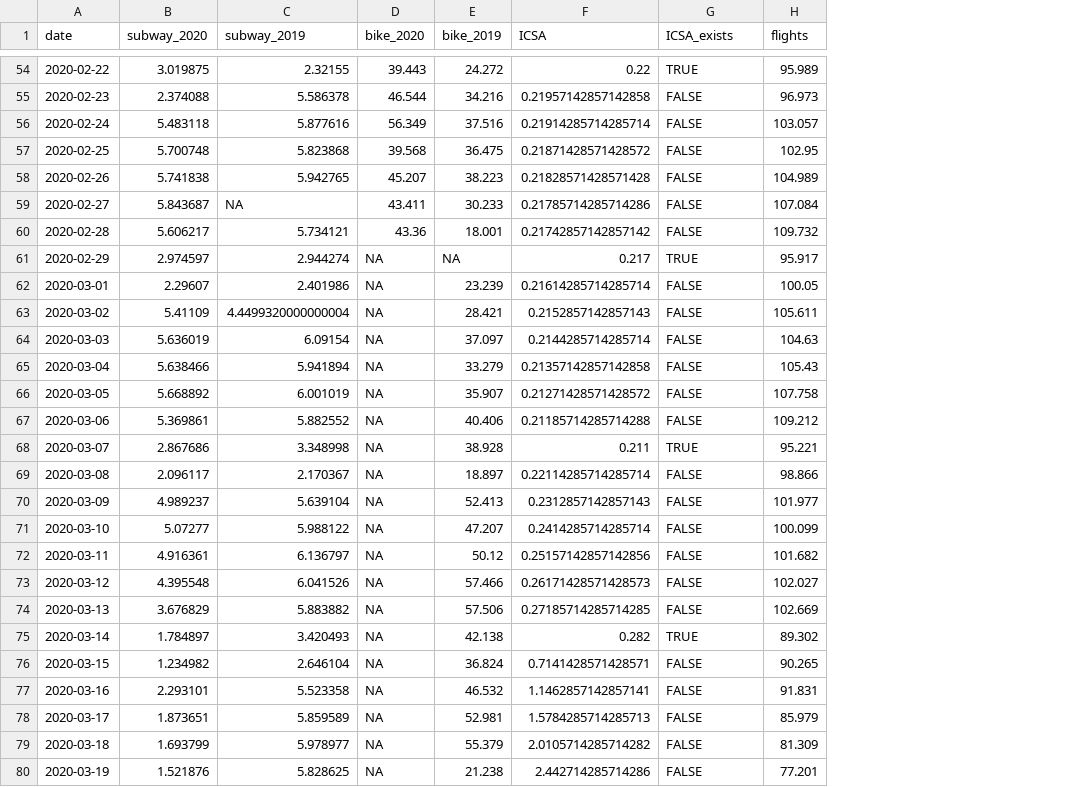
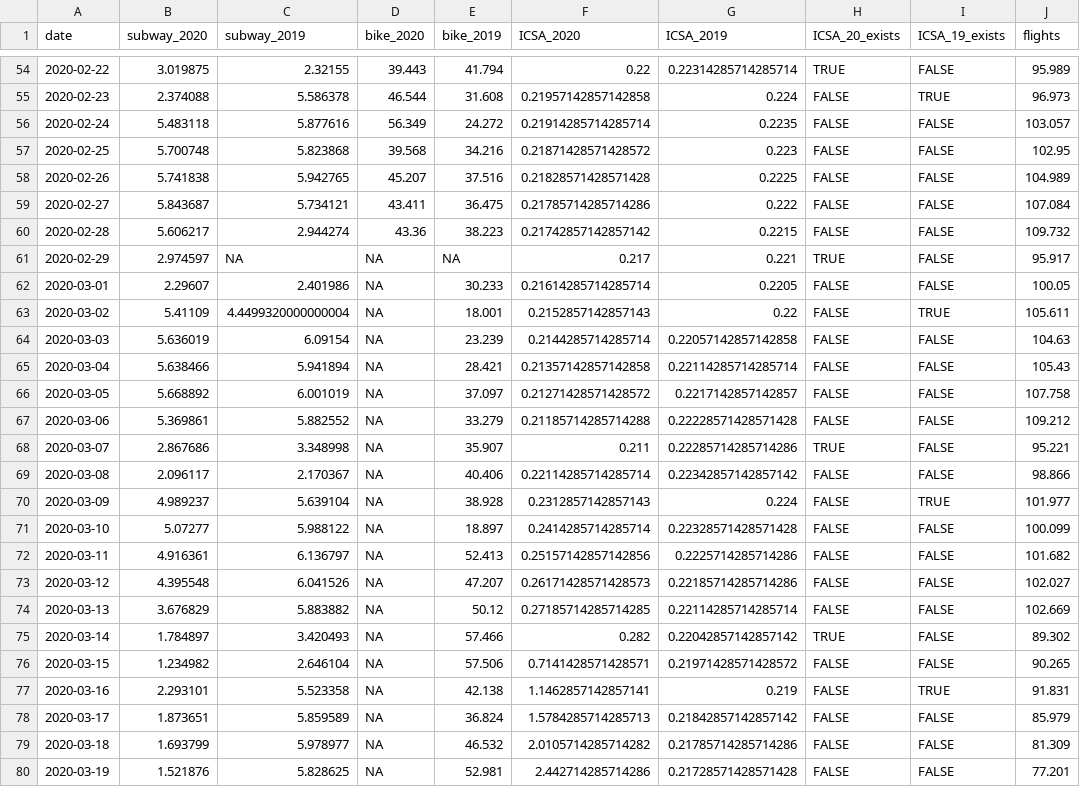
Before and after one commit to joemarlo/joemarlo.github.io, a CSV file: d3/covid-impact/data/sub_citi_unemp_flights.csv, drawn as a sheet; only a part is shown, gaps mark what is left out; addresses are those after the commit; the diff covers the shown part only; the diff names each change by its address in the sheet, - before the commit and + after, or states it on an @@ line.

```diff
--- a/d3/covid-impact/data/sub_citi_unemp_flights.csv
+++ b/d3/covid-impact/data/sub_citi_unemp_flights.csv
+column G (ICSA_2019), rows 54-80: 0.22314285714285714 | 0.224 | 0.2235 | 0.223 | 0.2225 | 0.222 | 0.2215 | 0.221 | 0.2205 | 0.22 | 0.22057142857142858 | 0.22114285714285714 | 0.2217142857142857 | 0.22228571428571428 | 0.22285714285714286 | 0.22342857142857142 | 0.224 | 0.22328571428571428 | 0.2225714285714286 | 0.22185714285714286 | 0.22114285714285714 | 0.22042857142857142 | 0.21971428571428572 | 0.219 | 0.21842857142857142 | 0.21785714285714286 | 0.21728571428571428
+column I (ICSA_19_exists), rows 54-80: FALSE | TRUE | FALSE | FALSE | FALSE | FALSE | FALSE | FALSE | FALSE | TRUE | FALSE | FALSE | FALSE | FALSE | FALSE | FALSE | TRUE | FALSE | FALSE | FALSE | FALSE | FALSE | FALSE | TRUE | FALSE | FALSE | FALSE
-F1: ICSA
+F1: ICSA_2020
-H1: ICSA_exists
+H1: ICSA_20_exists
-E54 (bike_2019): 24.272
+E54 (bike_2019): 41.794
-E55 (bike_2019): 34.216
+E55 (bike_2019): 31.608
-E56 (bike_2019): 37.516
+E56 (bike_2019): 24.272
-E57 (bike_2019): 36.475
+E57 (bike_2019): 34.216
-E58 (bike_2019): 38.223
+E58 (bike_2019): 37.516
-C59 (subway_2019): NA
+C59 (subway_2019): 5.734121
-E59 (bike_2019): 30.233
+E59 (bike_2019): 36.475
-C60 (subway_2019): 5.734121
+C60 (subway_2019): 2.944274
-E60 (bike_2019): 18.001
+E60 (bike_2019): 38.223
-C61 (subway_2019): 2.944274
+C61 (subway_2019): NA
-E62 (bike_2019): 23.239
+E62 (bike_2019): 30.233
-E63 (bike_2019): 28.421
+E63 (bike_2019): 18.001
-E64 (bike_2019): 37.097
+E64 (bike_2019): 23.239
-E65 (bike_2019): 33.279
+E65 (bike_2019): 28.421
-E66 (bike_2019): 35.907
+E66 (bike_2019): 37.097
-E67 (bike_2019): 40.406
+E67 (bike_2019): 33.279
-E68 (bike_2019): 38.928
+E68 (bike_2019): 35.907
-E69 (bike_2019): 18.897
+E69 (bike_2019): 40.406
-E70 (bike_2019): 52.413
+E70 (bike_2019): 38.928
-E71 (bike_2019): 47.207
+E71 (bike_2019): 18.897
-E72 (bike_2019): 50.12
+E72 (bike_2019): 52.413
-E73 (bike_2019): 57.466
+E73 (bike_2019): 47.207
-E74 (bike_2019): 57.506
+E74 (bike_2019): 50.12
-E75 (bike_2019): 42.138
+E75 (bike_2019): 57.466
-E76 (bike_2019): 36.824
+E76 (bike_2019): 57.506
-E77 (bike_2019): 46.532
+E77 (bike_2019): 42.138
-E78 (bike_2019): 52.981
+E78 (bike_2019): 36.824
-E79 (bike_2019): 55.379
+E79 (bike_2019): 46.532
-E80 (bike_2019): 21.238
+E80 (bike_2019): 52.981
```
Also changed, not shown: 1 added row and 83 edited cells elsewhere in this file, d3/covid-impact/data/threeOneOne.csv, 3 other files.
